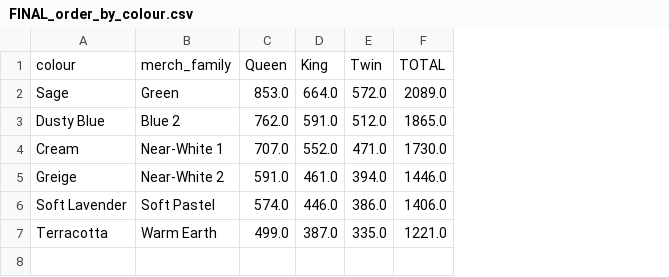
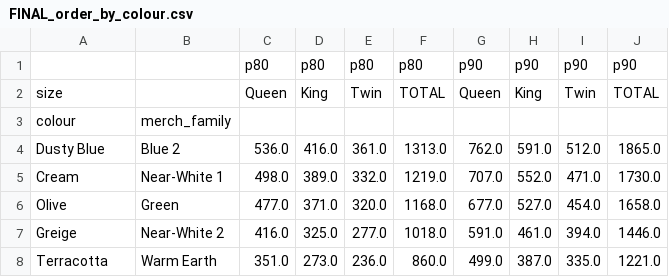
Before and after one commit to jenil-cdd/colour-forecast, a CSV file: data/outputs/FINAL_order_by_colour.csv, drawn as a sheet; removed rows and columns are numbered as before the commit, all else as after; the diff names each change by its address in the sheet, - before the commit and + after, or states it on an @@ line.

Commit message:
Order sheet rev 2: 5 colours (Sage->Olive, drop Soft Lavender), p80/p90 side by side
Per approved direction: Soft Lavender dropped, Sage replaced by Olive, and both
fractiles reported so leadership can weigh the capital trade-off.

Order: p80 5,577 units / p90 7,921 units over 120 days. Expected organic demand
3,123. Size split Queen 40.9% / King 31.8% / Twin 27.3%. Capital delta p90-p80 is
2,344 units (+42%).

Net-new audit against the catalogue - only 2 of 5 qualify:
- Greige, Terracotta: genuinely net-new, nothing matches.
- Cream: 'Textured - Cream Boho Tufted' sold 1,339 units, wound down late 2025.
- Dusty Blue: 'Indigo Dusty Blue' Twin is LIVE (128 units since 2026-05-26).
- Olive: 'Olive Green' Q/K/T listed in Organic Duvet Cover Set with ZERO sales
  ever - the same signature that disqualified Soft Lavender. Cannot distinguish
  "never activated" from "failed" in this data; flagged for a merchandising call.

Olive ranks below Sage (1,658 vs 2,089 at p90) on colour attributes: darker and
more saturated (Lab L 52 vs 69, chroma 26 vs 15) in a catalogue dominated by
light neutrals. Sage Green's history sits in the 400 TC programme, so it does not
penalise Olive's family depth here; cross-programme cannibalisation is unmodelled.

Ads upside bounded, since the baseline is organic-only and launch PPC is being
funded: best-funded launch on record reached 22.8% ad-attributed share ($70/day),
top decile 10.4% ($8.90/day), median 0.1%. Top-decile funding plausibly adds
~10-25%, inside the p80->p90 gap - so planned ad spend argues for p90. Caveat:
log spend vs log units correlates only 0.217 across 79 launches, and attributed
units include non-incremental clicks.

Adds bare "olive" taxonomy anchor and a fractiles= parameter to recommend().
23 tests pass.

```diff
--- a/data/outputs/FINAL_order_by_colour.csv
+++ b/data/outputs/FINAL_order_by_colour.csv
+column C, rows 4-5: 536.0 | 498.0; rows 7-8: 416.0 | 351.0
+column D, rows 4-5: 416.0 | 389.0; rows 7-8: 325.0 | 273.0
+column E, rows 4-5: 361.0 | 332.0; rows 7-8: 277.0 | 236.0
+column F, rows 4-5: 1313.0 | 1219.0; rows 7-8: 1018.0 | 860.0
+row 1:  |  | p80 | p80 | p80 | p80 | p90 | p90 | p90 | p90
+row 2: size |  | Queen | King | Twin | TOTAL | Queen | King | Twin | TOTAL
-G3: Queen
+G3: (empty)
-H3: King
+H3: (empty)
-I3: Twin
+I3: (empty)
-J3: TOTAL
+J3: (empty)
-row 2: Sage | Green | 853.0 | 664.0 | 572.0 | 2089.0
+row 6: Olive | Green | 477.0 | 371.0 | 320.0 | 1168.0 | 677.0 | 527.0 | 454.0 | 1658.0
-row 6: Soft Lavender | Soft Pastel | 574.0 | 446.0 | 386.0 | 1406.0
```
Also changed, not shown: config/candidates.csv, data/outputs/FINAL_order_sheet.csv, 4 other files.
